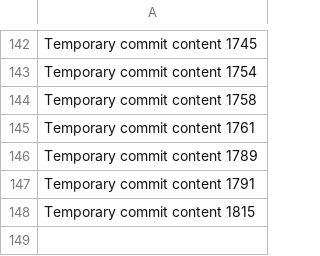
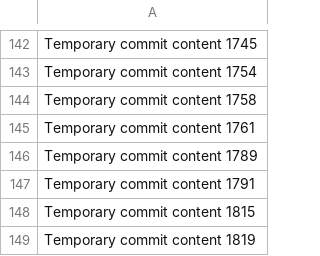
Before and after one commit to PiRATEjAY/LOOT, a CSV file: data.csv, drawn as a sheet; only a part is shown, gaps mark what is left out.

```diff
--- a/data.csv
+++ b/data.csv
@@ -148 +148,2 @@ Temporary commit content 1791
 Temporary commit content 1815
+Temporary commit content 1819
```
